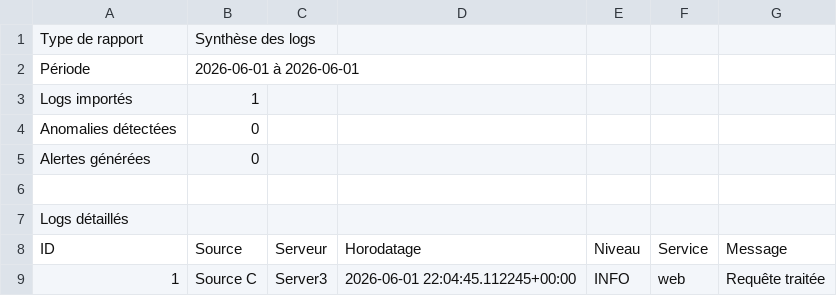
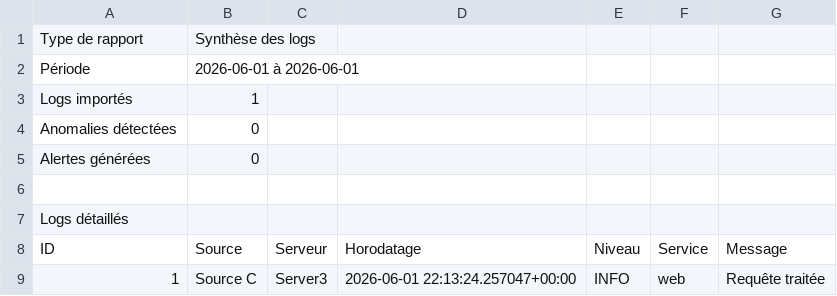
Before and after one commit to DePaul17/GoLogs, a CSV file: report_2026-06-01_2026-06-01.csv, drawn as a sheet.

```diff
--- a/report_2026-06-01_2026-06-01.csv
+++ b/report_2026-06-01_2026-06-01.csv
@@ -8,2 +8,2 @@ Logs détaillés
 ID,Source,Serveur,Horodatage,Niveau,Service,Message
-1,Source C,Server3,2026-06-01 22:04:45.112245+00:00,INFO,web,Requête traitée
+1,Source C,Server3,2026-06-01 22:13:24.257047+00:00,INFO,web,Requête traitée
```
Also changed, not shown: 2 other files.
